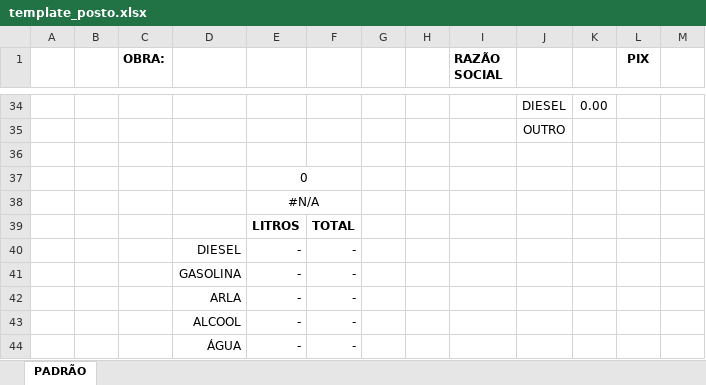
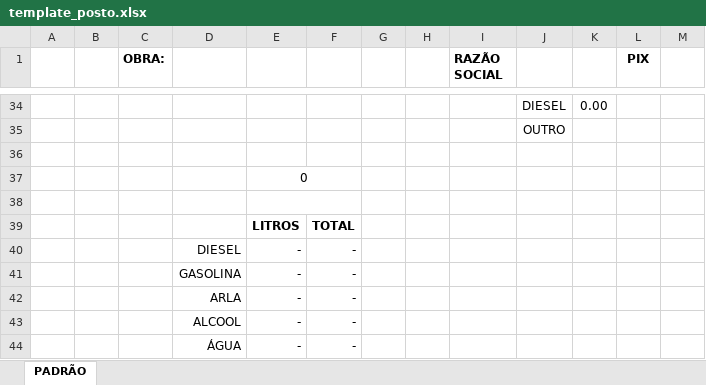
Before and after one commit to moisesbragamartins123-cmd/sistema-frota, an Excel workbook: template_posto.xlsx, sheet PADRÃO, drawn as a sheet; only a part is shown, gaps mark what is left out; values as stored, in another font and other column widths than the file's, no borders; charts and pictures not drawn; the diff names each change by its address in the sheet, - before the commit and + after, or states it on an @@ line.

Commit message:
Add files via upload

```diff
--- a/template_posto.xlsx (sheet PADRÃO)
+++ b/template_posto.xlsx (sheet PADRÃO)
-E38: #N/A
+E38: (empty)
```
